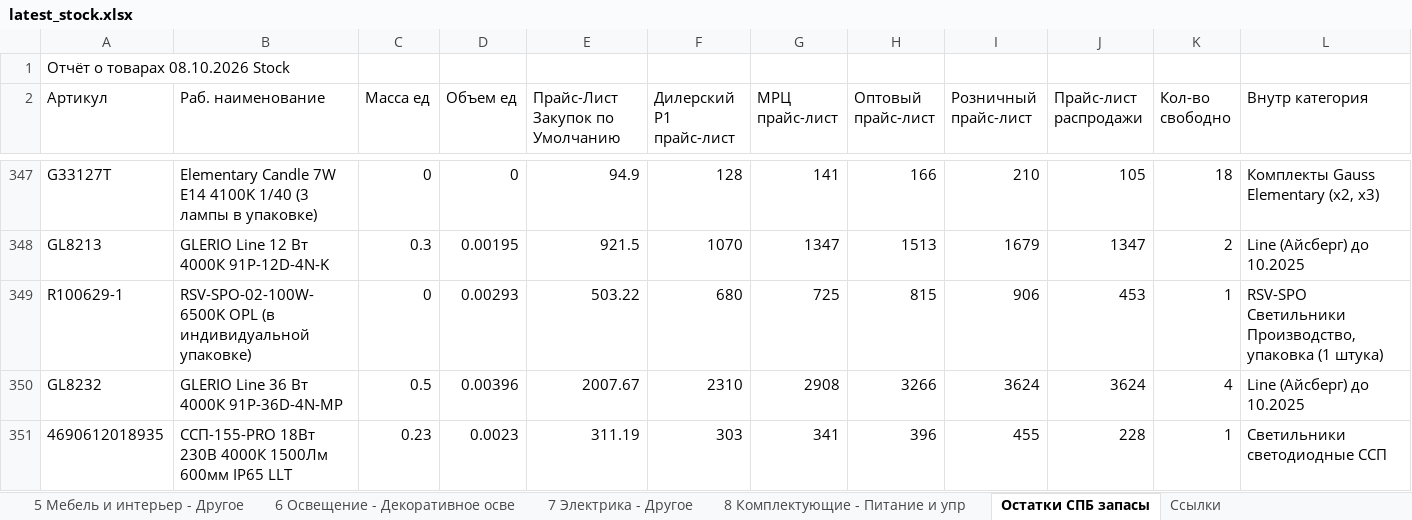
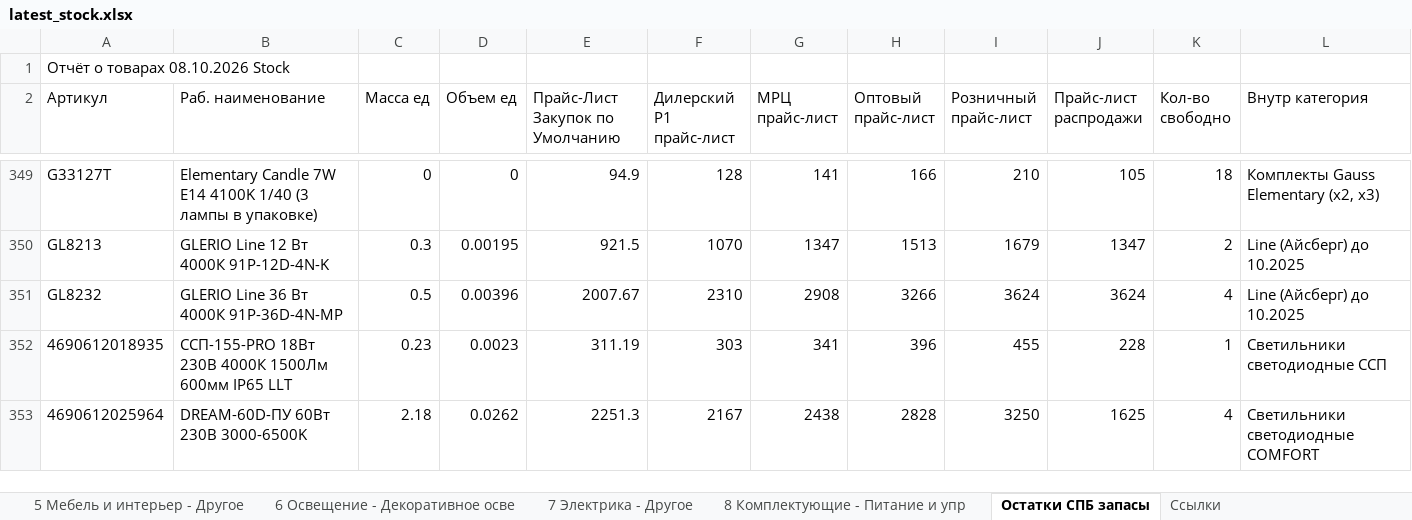
Before and after one commit to shortsfvps/darion-avito-feeds, an Excel workbook: data/latest_stock.xlsx, sheet Остатки СПБ запасы, drawn as a sheet; only a part is shown, gaps mark what is left out; the shorter side is filled out with more unchanged rows; values as stored, in another font and other column widths than the file's, no borders; charts and pictures not drawn; removed rows and columns are numbered as before the commit, all else as after; rows hold the shown columns only; the diff covers the shown part only; the diff names each change by its address in the sheet, - before the commit and + after, or states it on an @@ line.

```diff
--- a/data/latest_stock.xlsx (sheet Остатки СПБ запасы)
+++ b/data/latest_stock.xlsx (sheet Остатки СПБ запасы)
-row 349: R100629-1 | RSV-SPO-02-100W-6500K OPL (в индивидуальной упаковке) | 0 | 0.00293 | 503.22 | 680 | 725 | 815 | 906 | 453 | 1 | RSV-SPO Светильники Производство, упаковка (1 штука)
```
Also changed, not shown: 4 added rows, 2 removed rows and 22 edited cells elsewhere in this sheet, sheet 4 Комплектующие - Лампочки, formulas that keep their value, 2 other files.
